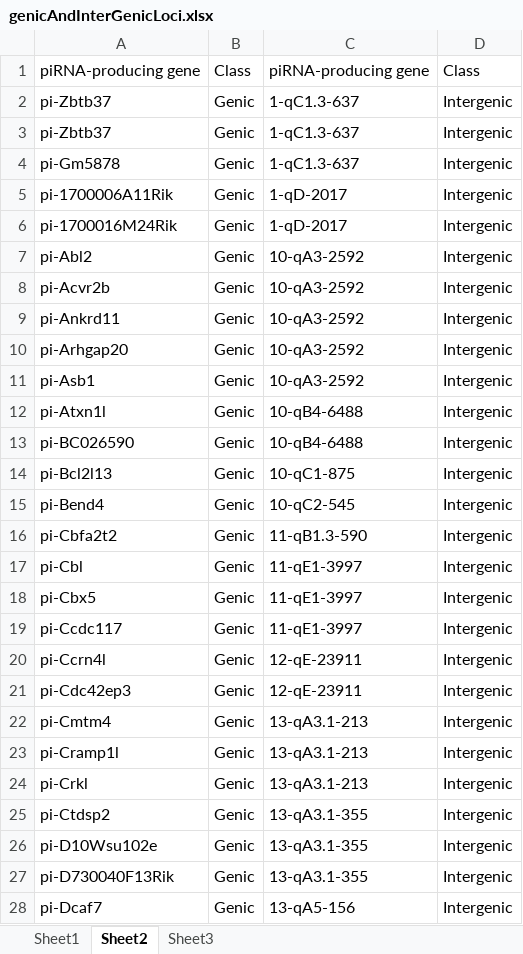
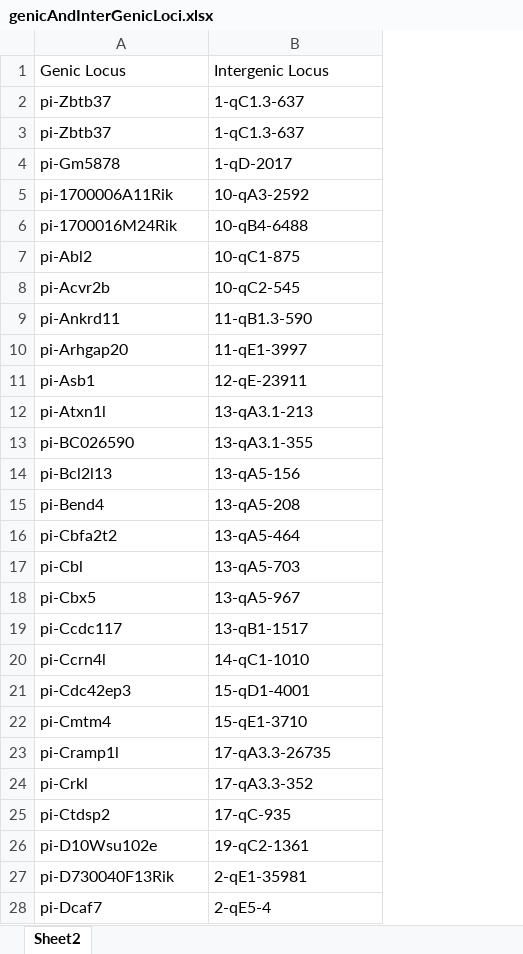
Before and after one commit to christiankroy/Thesis, an Excel workbook: Tables/ExcelDocuments/genicAndInterGenicLoci.xlsx, sheet Sheet2, drawn as a sheet; only a part is shown; values as stored, in another font and other column widths than the file's, no borders; removed rows and columns are numbered as before the commit, all else as after; the diff covers the shown part only; the diff names each change by its address in the sheet, - before the commit and + after, or states it on an @@ line.

```diff
--- a/Tables/ExcelDocuments/genicAndInterGenicLoci.xlsx (sheet Sheet2)
+++ b/Tables/ExcelDocuments/genicAndInterGenicLoci.xlsx (sheet Sheet2)
-sheet tab: Sheet1
-sheet tab: Sheet3
-column B, rows 2-28: all Genic
-column D, rows 2-28: all Intergenic
-row 1: piRNA-producing gene | Class | piRNA-producing gene | Class
+row 1: Genic Locus | Intergenic Locus
-B4: 1-qC1.3-637
+B4: 1-qD-2017
-B5: 1-qD-2017
+B5: 10-qA3-2592
-B6: 1-qD-2017
+B6: 10-qB4-6488
-B7: 10-qA3-2592
+B7: 10-qC1-875
-B8: 10-qA3-2592
+B8: 10-qC2-545
-B9: 10-qA3-2592
+B9: 11-qB1.3-590
-B10: 10-qA3-2592
+B10: 11-qE1-3997
-B11: 10-qA3-2592
+B11: 12-qE-23911
-B12: 10-qB4-6488
+B12: 13-qA3.1-213
-B13: 10-qB4-6488
+B13: 13-qA3.1-355
-B14: 10-qC1-875
+B14: 13-qA5-156
-B15: 10-qC2-545
+B15: 13-qA5-208
-B16: 11-qB1.3-590
+B16: 13-qA5-464
-B17: 11-qE1-3997
+B17: 13-qA5-703
-B18: 11-qE1-3997
+B18: 13-qA5-967
-B19: 11-qE1-3997
+B19: 13-qB1-1517
-B20: 12-qE-23911
+B20: 14-qC1-1010
-B21: 12-qE-23911
+B21: 15-qD1-4001
-B22: 13-qA3.1-213
+B22: 15-qE1-3710
-B23: 13-qA3.1-213
+B23: 17-qA3.3-26735
-B24: 13-qA3.1-213
+B24: 17-qA3.3-352
-B25: 13-qA3.1-355
+B25: 17-qC-935
-B26: 13-qA3.1-355
+B26: 19-qC2-1361
-B27: 13-qA3.1-355
+B27: 2-qE1-35981
-B28: 13-qA5-156
+B28: 2-qE5-4
```
Also changed, not shown: other rows of this sheet, 28 other files.
